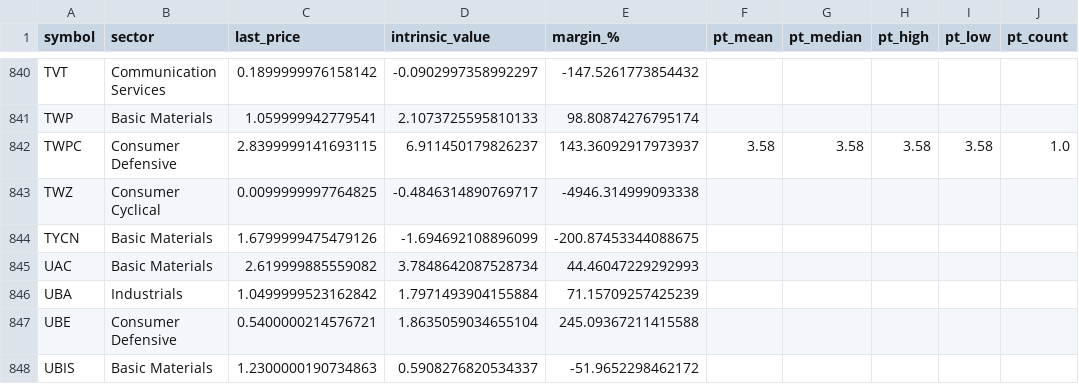
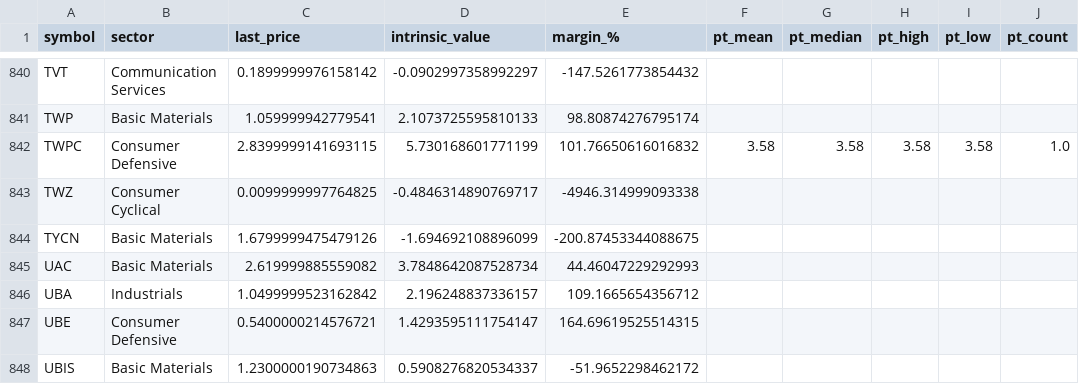
Before and after one commit to babeltechdev/thai-stock-data, a CSV file: intrinsic_values_TH_best.csv, drawn as a sheet; only a part is shown, gaps mark what is left out; the diff covers the shown part only; the diff names each change by its address in the sheet, - before the commit and + after, or states it on an @@ line.

```diff
--- a/intrinsic_values_TH_best.csv
+++ b/intrinsic_values_TH_best.csv
-D842 (intrinsic_value): 6.911450179826237
+D842 (intrinsic_value): 5.730168601771199
-E842 (margin_%): 143.36092917973937
+E842 (margin_%): 101.76650616016832
-D846 (intrinsic_value): 1.7971493904155884
+D846 (intrinsic_value): 2.196248837336157
-E846 (margin_%): 71.15709257425239
+E846 (margin_%): 109.1665654356712
-D847 (intrinsic_value): 1.8635059034655104
+D847 (intrinsic_value): 1.4293595111754147
-E847 (margin_%): 245.09367211415588
+E847 (margin_%): 164.69619525514315
```
Also changed, not shown: 166 edited cells elsewhere in this file, intrinsic_multi_eps_dcf_US.csv, intrinsic_multi_fcf_dcf_TH.csv, 18 other files.
